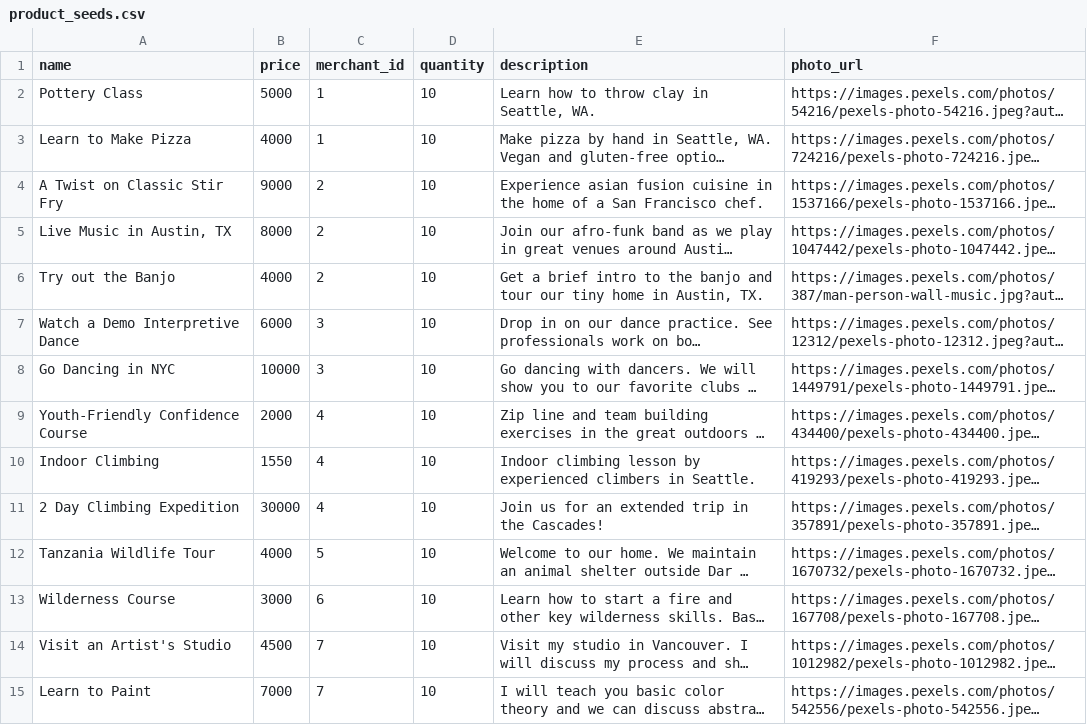
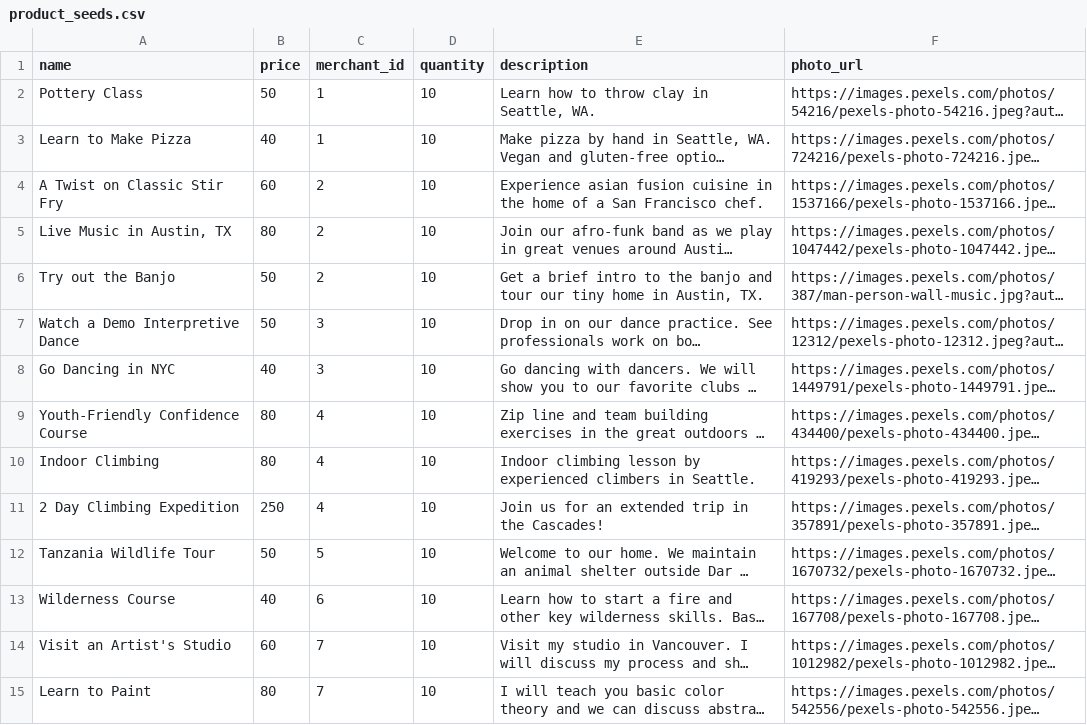
Before and after one commit to paulentine/betsy, a CSV file: db/product_seeds.csv, drawn as a sheet; only a part is shown; long unchanged cells end in …; the diff covers the shown part only; the diff names each change by its address in the sheet, - before the commit and + after, or states it on an @@ line.

```diff
--- a/db/product_seeds.csv
+++ b/db/product_seeds.csv
-B2 (price): 5000
+B2 (price): 50
-B3 (price): 4000
+B3 (price): 40
-B4 (price): 9000
+B4 (price): 60
-B5 (price): 8000
+B5 (price): 80
-B6 (price): 4000
+B6 (price): 50
-B7 (price): 6000
+B7 (price): 50
-B8 (price): 10000
+B8 (price): 40
-B9 (price): 2000
+B9 (price): 80
-B10 (price): 1550
+B10 (price): 80
-B11 (price): 30000
+B11 (price): 250
-B12 (price): 4000
+B12 (price): 50
-B13 (price): 3000
+B13 (price): 40
-B14 (price): 4500
+B14 (price): 60
-B15 (price): 7000
+B15 (price): 80
```
Also changed, not shown: 23 edited cells elsewhere in this file, 7 other files.
